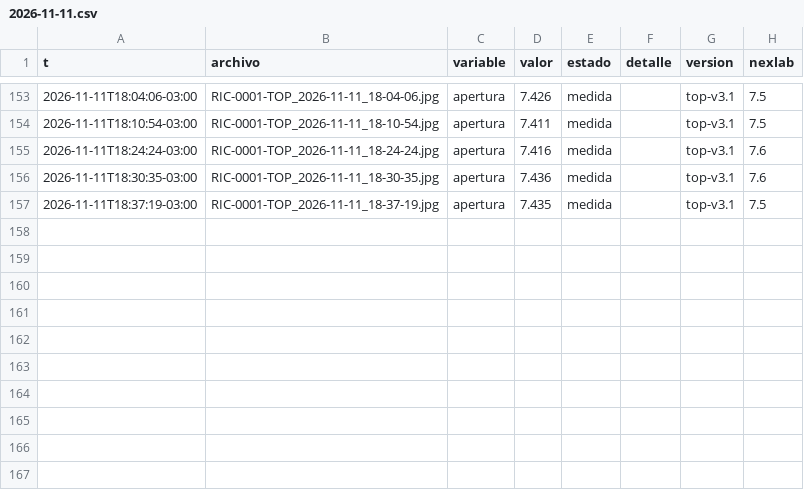
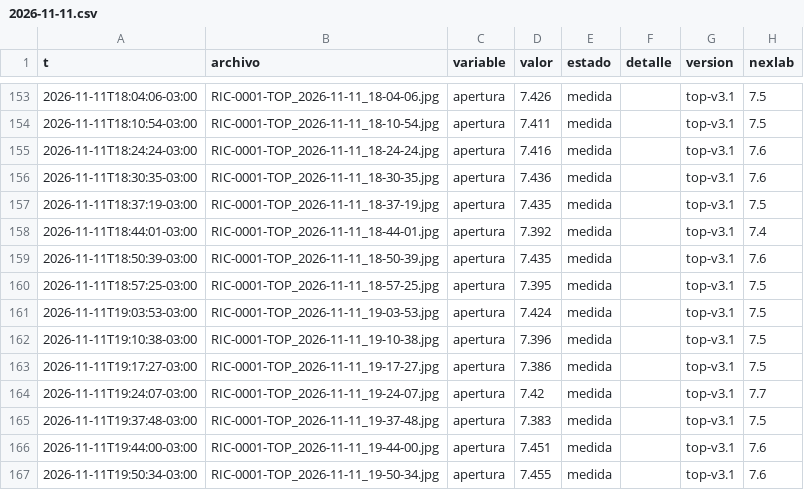
Before and after one commit to Andyyff/tesis-saman, a CSV file: datos/lecturas/top/2026-11-11.csv, drawn as a sheet; only a part is shown, gaps mark what is left out; the diff names each change by its address in the sheet, - before the commit and + after, or states it on an @@ line.

```diff
--- a/datos/lecturas/top/2026-11-11.csv
+++ b/datos/lecturas/top/2026-11-11.csv
+row 158: 2026-11-11T18:44:01-03:00 | RIC-0001-TOP_2026-11-11_18-44-01.jpg | apertura | 7.392 | medida |  | top-v3.1 | 7.4
+row 159: 2026-11-11T18:50:39-03:00 | RIC-0001-TOP_2026-11-11_18-50-39.jpg | apertura | 7.435 | medida |  | top-v3.1 | 7.6
+row 160: 2026-11-11T18:57:25-03:00 | RIC-0001-TOP_2026-11-11_18-57-25.jpg | apertura | 7.395 | medida |  | top-v3.1 | 7.5
+row 161: 2026-11-11T19:03:53-03:00 | RIC-0001-TOP_2026-11-11_19-03-53.jpg | apertura | 7.424 | medida |  | top-v3.1 | 7.5
+row 162: 2026-11-11T19:10:38-03:00 | RIC-0001-TOP_2026-11-11_19-10-38.jpg | apertura | 7.396 | medida |  | top-v3.1 | 7.5
+row 163: 2026-11-11T19:17:27-03:00 | RIC-0001-TOP_2026-11-11_19-17-27.jpg | apertura | 7.386 | medida |  | top-v3.1 | 7.5
+row 164: 2026-11-11T19:24:07-03:00 | RIC-0001-TOP_2026-11-11_19-24-07.jpg | apertura | 7.42 | medida |  | top-v3.1 | 7.7
+row 165: 2026-11-11T19:37:48-03:00 | RIC-0001-TOP_2026-11-11_19-37-48.jpg | apertura | 7.383 | medida |  | top-v3.1 | 7.5
+row 166: 2026-11-11T19:44:00-03:00 | RIC-0001-TOP_2026-11-11_19-44-00.jpg | apertura | 7.451 | medida |  | top-v3.1 | 7.6
+row 167: 2026-11-11T19:50:34-03:00 | RIC-0001-TOP_2026-11-11_19-50-34.jpg | apertura | 7.455 | medida |  | top-v3.1 | 7.6
```
Also changed, not shown: datos/lecturas/amp/2026-11-11.csv, datos/lecturas/left/2026-11-11.csv, 8 other files.
